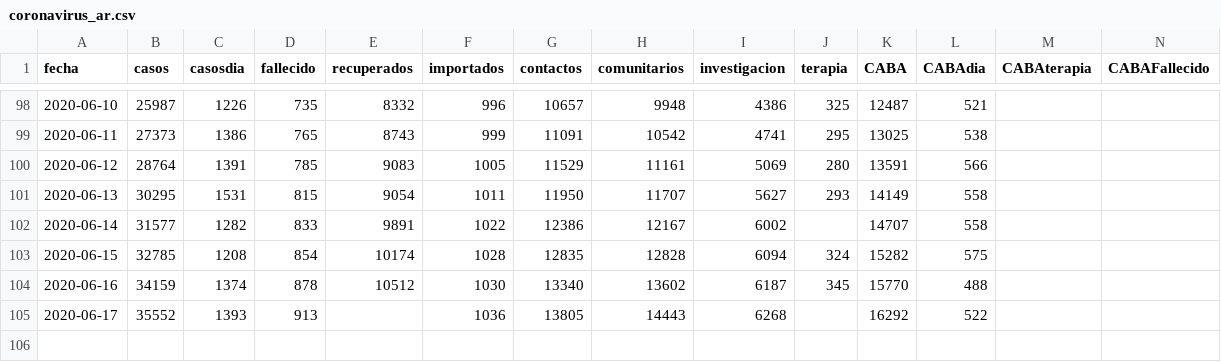
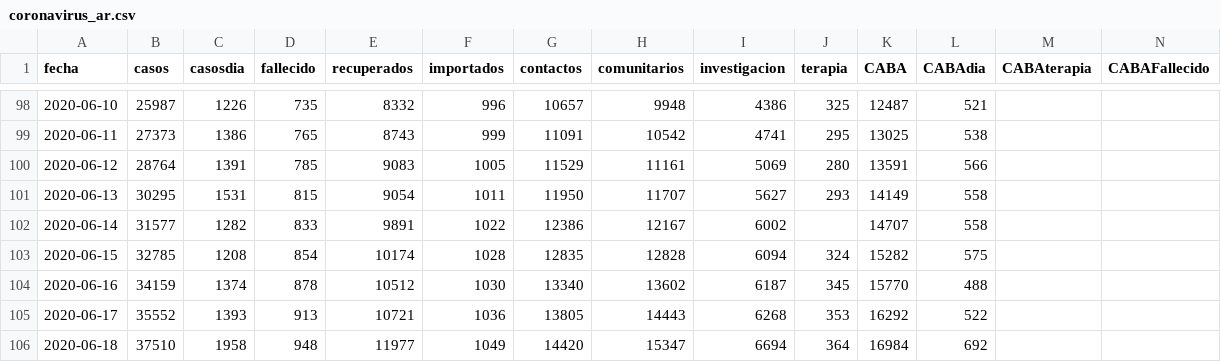
Before and after one commit to covid19UNGS/proyecciones, a CSV file: Data/coronavirus_ar.csv, drawn as a sheet; only a part is shown, gaps mark what is left out; rows hold the shown columns only; the diff names each change by its address in the sheet, - before the commit and + after, or states it on an @@ line.

Commit message:
Update index

```diff
--- a/Data/coronavirus_ar.csv
+++ b/Data/coronavirus_ar.csv
-E105 (recuperados): (empty)
+E105 (recuperados): 10721
-J105 (terapia): (empty)
+J105 (terapia): 353
+row 106: 2020-06-18 | 37510 | 1958 | 948 | 11977 | 1049 | 14420 | 15347 | 6694 | 364 | 16984 | 692
```
